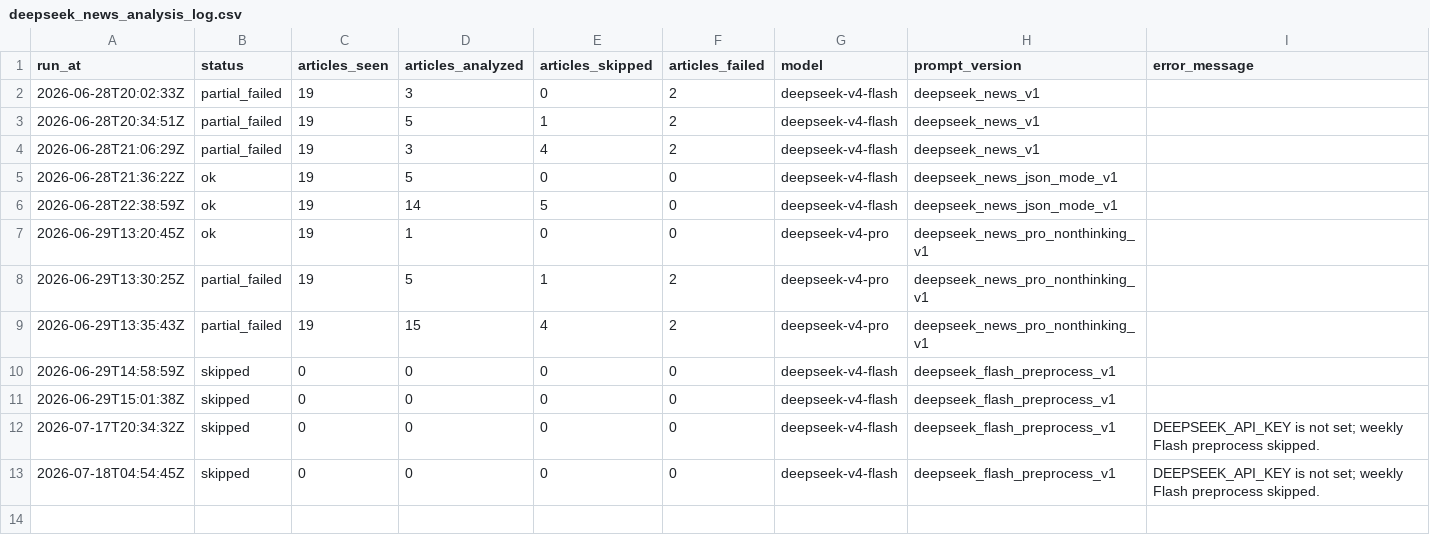
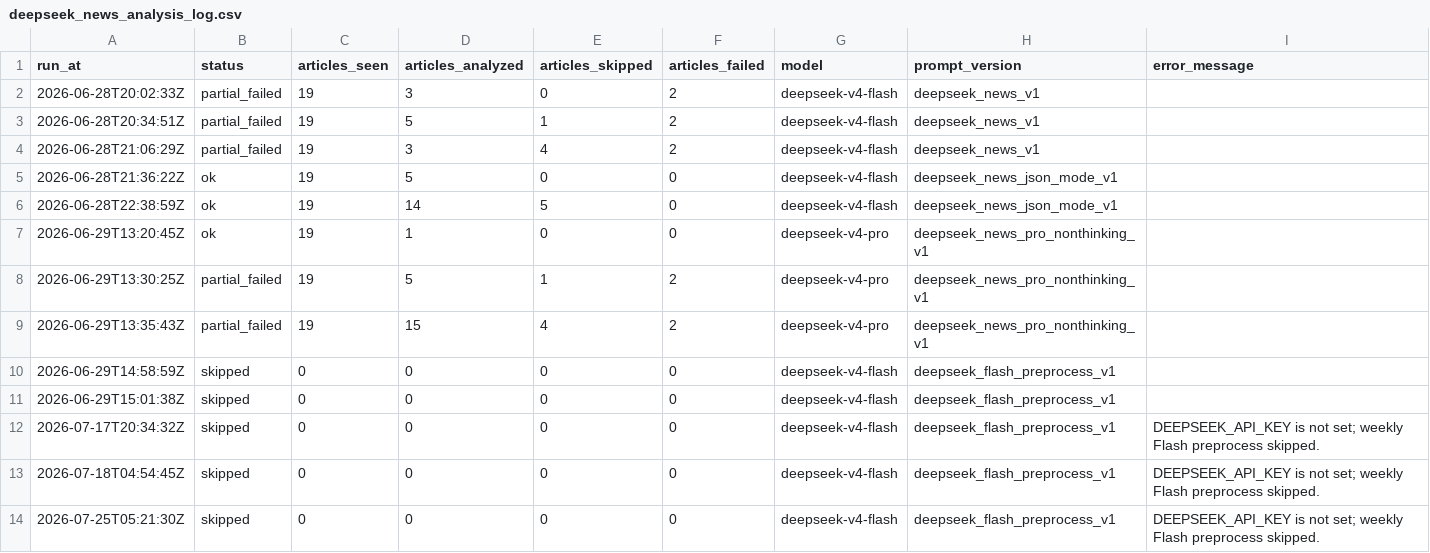
Before and after one commit to GhcFrank/investment-os, a CSV file: data/news/deepseek_news_analysis_log.csv, drawn as a sheet; the diff names each change by its address in the sheet, - before the commit and + after, or states it on an @@ line.

```diff
--- a/data/news/deepseek_news_analysis_log.csv
+++ b/data/news/deepseek_news_analysis_log.csv
+row 14: 2026-07-25T05:21:30Z | skipped | 0 | 0 | 0 | 0 | deepseek-v4-flash | deepseek_flash_preprocess_v1 | DEEPSEEK_API_KEY is not set; weekly Flash preprocess skipped.
```
Also changed, not shown: data/news/news_fetch_log.csv, data/news/news_latest_fetch_manifest.csv, 5 other files.
